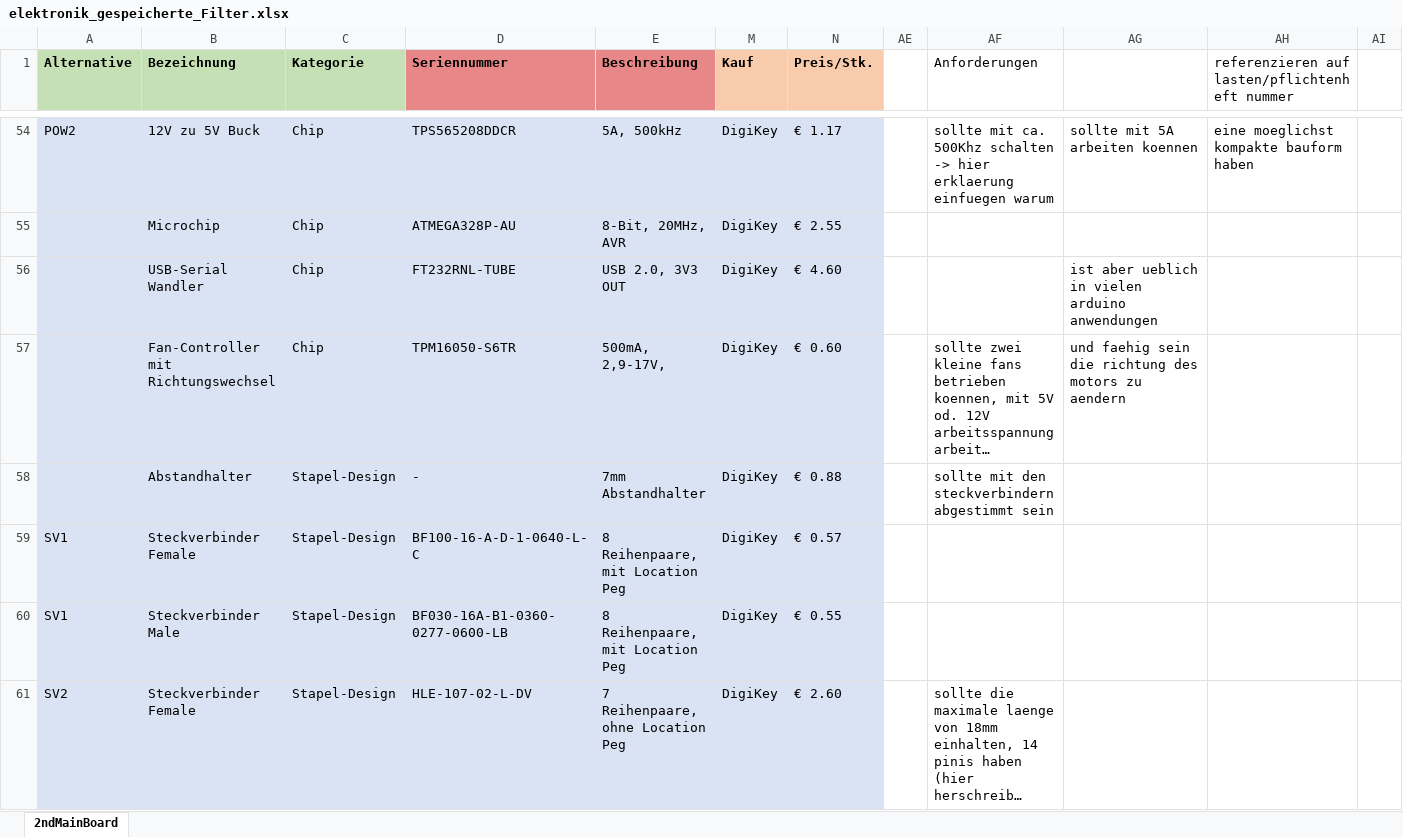
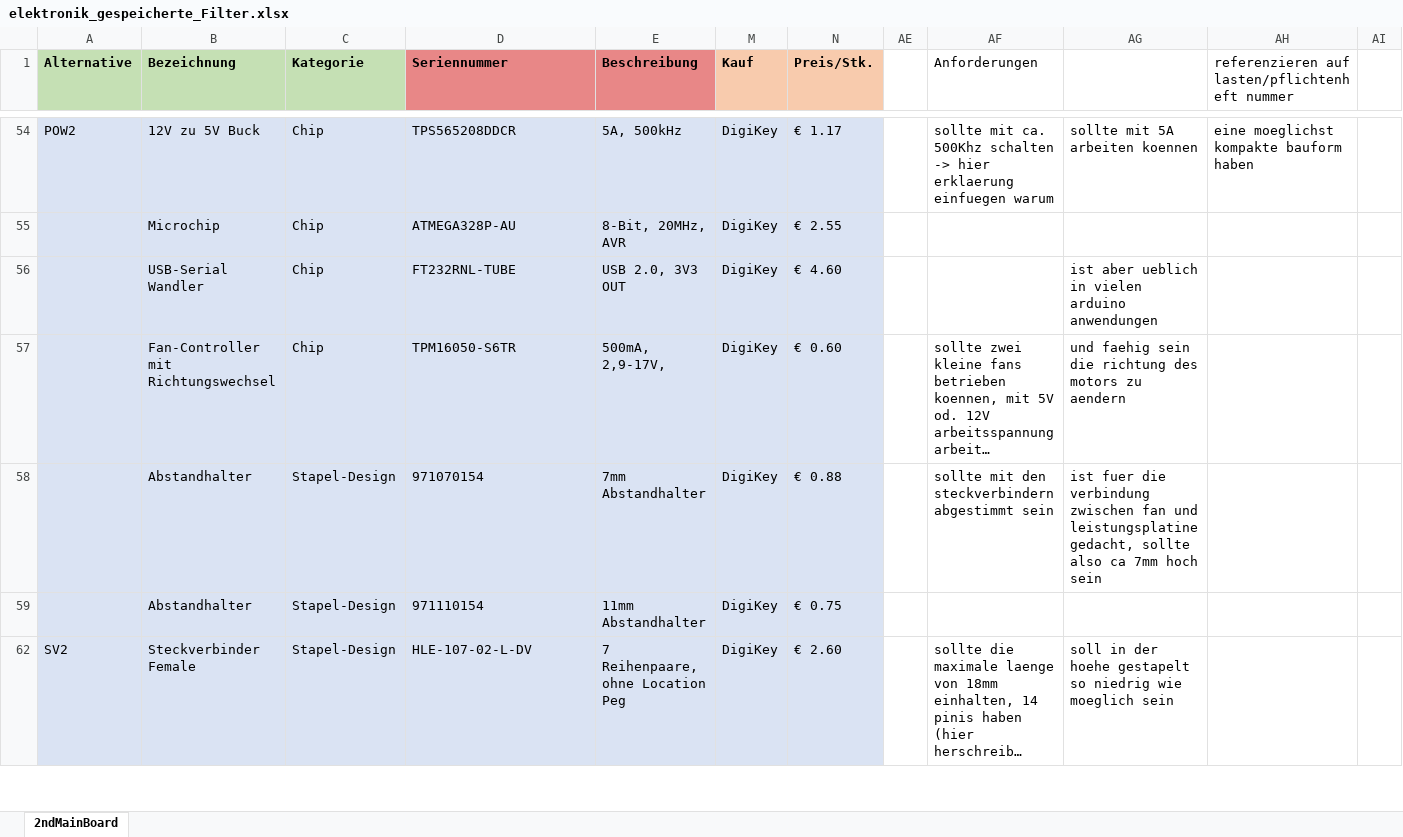
Before and after one commit to GodGotzi/fiberprinter-electronics, an Excel workbook: 2nd_mainboard_bom/elektronik_gespeicherte_Filter.xlsx, sheet 2ndMainBoard, drawn as a sheet; only a part is shown, gaps mark what is left out; long unchanged cells end in …; values as stored, in another font and other column widths than the file's, no borders; conditional formats not drawn; removed rows and columns are numbered as before the commit, all else as after; rows hold the shown columns only; the diff covers the shown part only; the diff names each change by its address in the sheet, - before the commit and + after, or states it on an @@ line.

Commit message:
bild hinzugefuegt, step-daten hinzugefuegt, abstandhalter in bom hinzugefuegt
Todos: abstandhalter und neue male-stecker bei leistungsplatine muss im 3d modell geupdated werden, abstandhalter ins 3d modell dazu, 3d modell in inventor zusammenstaellen und als bild auf die platine raufgeben.
pinouts auf der platine machen

```diff
--- a/2nd_mainboard_bom/elektronik_gespeicherte_Filter.xlsx (sheet 2ndMainBoard)
+++ b/2nd_mainboard_bom/elektronik_gespeicherte_Filter.xlsx (sheet 2ndMainBoard)
-D58 (Seriennummer): -
+D58 (Seriennummer): 971070154
-AG58: (empty)
+AG58: ist fuer die verbindung zwischen fan und leistungsplatine gedacht, sollte also ca 7mm hoch sein
@@ row 59 hidden: SV1 | Steckverbinder Female | Stapel-Design | BF100-16-A-D-1-0640-L-C | 8 Reihenpaare, mit Location Peg | DigiKey | € 0.57 @@
@@ row 60 hidden: SV1 | Steckverbinder Male | Stapel-Design | BF030-16A-B1-0360-0277-0600-LB | 8 Reihenpaare, mit Location Peg | DigiKey | € 0.55 @@
+row 59:  | Abstandhalter | Stapel-Design | 971110154 | 11mm Abstandhalter | DigiKey | € 0.75
-AG62: (empty)
+AG62: soll in der hoehe gestapelt so niedrig wie moeglich sein
```
Also changed, not shown: 1 added row, 30 hidden or unhidden rows and 2 edited cells elsewhere in this sheet, formulas that keep their value, hidden cells, 32 other files.
